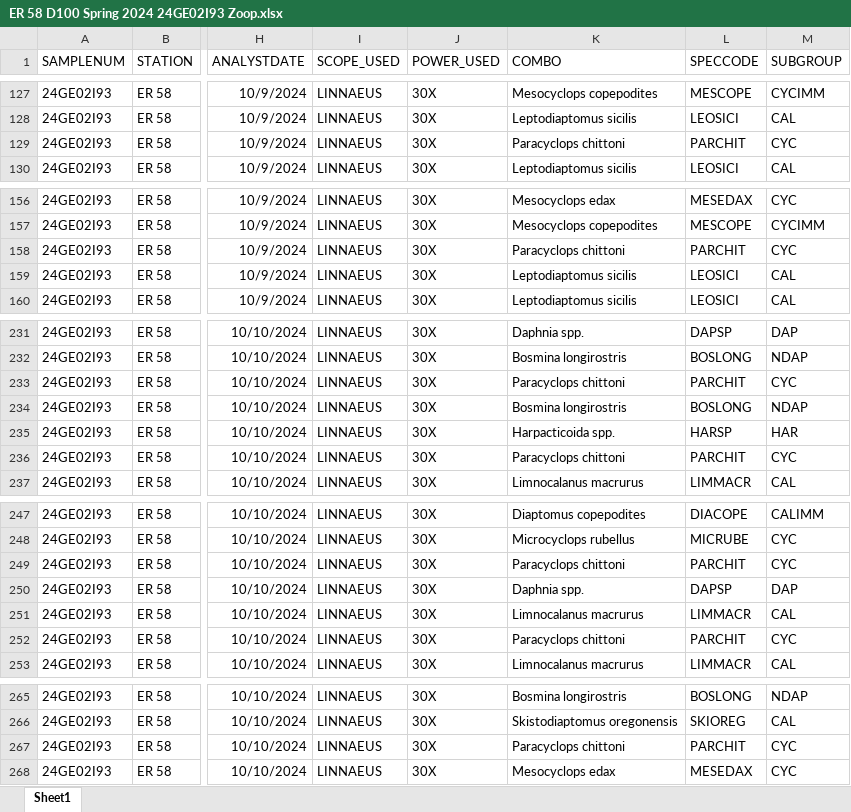
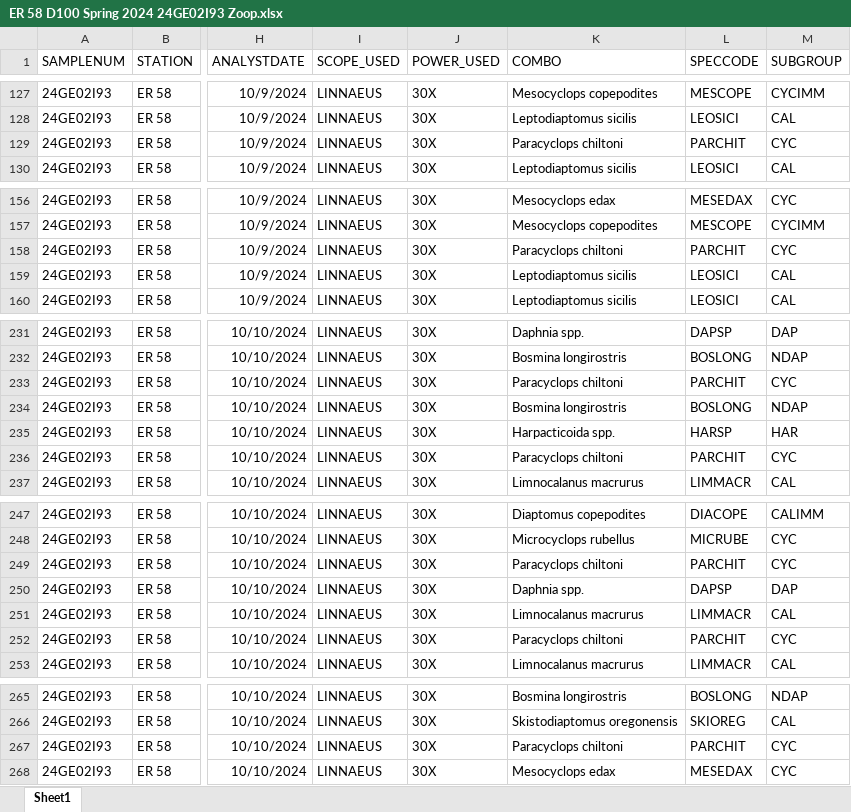
Before and after one commit to cmarshall178/GLNPO-Zooplankton-Database, an Excel workbook: data/raw/GLNPO 2024 Spring/Erie/D100/ER 58 D100 Spring 2024 24GE02I93 Zoop.xlsx, sheet Sheet1, drawn as a sheet; only a part is shown, gaps mark what is left out; values as stored, in another font and other column widths than the file's, no borders; the diff covers the shown part only; the diff names each change by its address in the sheet, - before the commit and + after, or states it on an @@ line.

```diff
--- a/data/raw/GLNPO 2024 Spring/Erie/D100/ER 58 D100 Spring 2024 24GE02I93 Zoop.xlsx (sheet Sheet1)
+++ b/data/raw/GLNPO 2024 Spring/Erie/D100/ER 58 D100 Spring 2024 24GE02I93 Zoop.xlsx (sheet Sheet1)
-K129 (COMBO): Paracyclops chittoni
+K129 (COMBO): Paracyclops chiltoni
-K158 (COMBO): Paracyclops chittoni
+K158 (COMBO): Paracyclops chiltoni
-K233 (COMBO): Paracyclops chittoni
+K233 (COMBO): Paracyclops chiltoni
-K236 (COMBO): Paracyclops chittoni
+K236 (COMBO): Paracyclops chiltoni
-K249 (COMBO): Paracyclops chittoni
+K249 (COMBO): Paracyclops chiltoni
-K252 (COMBO): Paracyclops chittoni
+K252 (COMBO): Paracyclops chiltoni
-K267 (COMBO): Paracyclops chittoni
+K267 (COMBO): Paracyclops chiltoni
```
Also changed, not shown: 10 edited cells elsewhere in this sheet, data/raw/GLNPO 2024 Spring/Erie/D100/ER 10 D100 Spring 2024 24GE00I73 Zoop.xlsx, data/raw/GLNPO 2024 Spring/Erie/D100/ER 60 D100 Spring 2024 24GE03I33 Zoop.xlsx, 26 other files.
